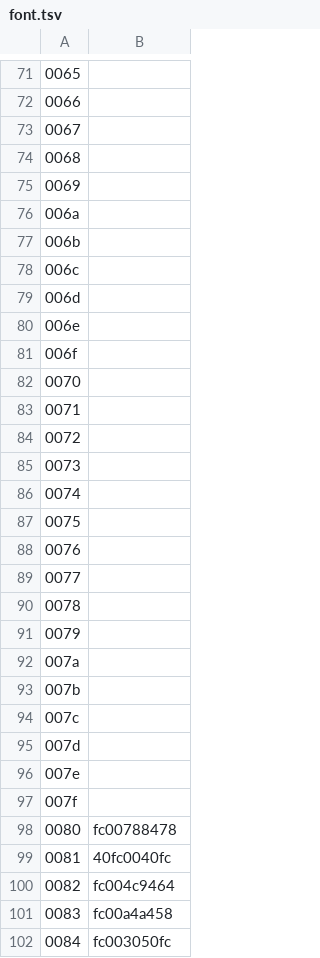
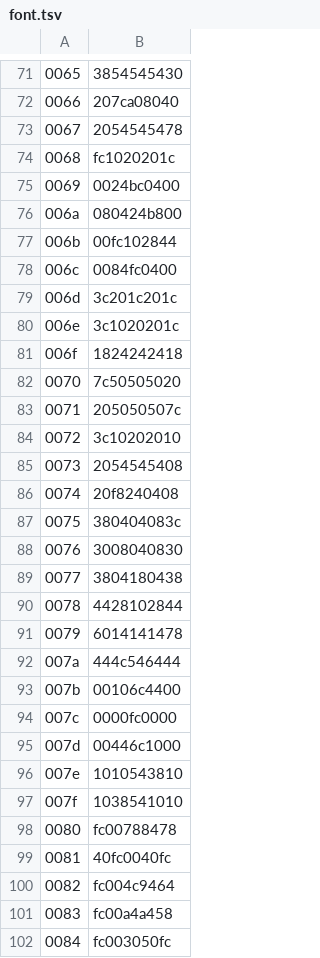
Before and after one commit to ltgcgo/synpix, a TSV file: data/libre56/font.tsv, drawn as a sheet; only a part is shown, gaps mark what is left out; the diff covers the shown part only; the diff names each change by its address in the sheet, - before the commit and + after, or states it on an @@ line.

```diff
--- a/data/libre56/font.tsv
+++ b/data/libre56/font.tsv
-B71: (empty)
+B71: 3854545430
-B72: (empty)
+B72: 207ca08040
-B73: (empty)
+B73: 2054545478
-B74: (empty)
+B74: fc1020201c
-B75: (empty)
+B75: 0024bc0400
-B76: (empty)
+B76: 080424b800
-B77: (empty)
+B77: 00fc102844
-B78: (empty)
+B78: 0084fc0400
-B79: (empty)
+B79: 3c201c201c
-B80: (empty)
+B80: 3c1020201c
-B81: (empty)
+B81: 1824242418
-B82: (empty)
+B82: 7c50505020
-B83: (empty)
+B83: 205050507c
-B84: (empty)
+B84: 3c10202010
-B85: (empty)
+B85: 2054545408
-B86: (empty)
+B86: 20f8240408
-B87: (empty)
+B87: 380404083c
-B88: (empty)
+B88: 3008040830
-B89: (empty)
+B89: 3804180438
-B90: (empty)
+B90: 4428102844
-B91: (empty)
+B91: 6014141478
-B92: (empty)
+B92: 444c546444
-B93: (empty)
+B93: 00106c4400
-B94: (empty)
+B94: 0000fc0000
-B95: (empty)
+B95: 00446c1000
-B96: (empty)
+B96: 1010543810
-B97: (empty)
+B97: 1038541010
```
Also changed, not shown: 28 edited cells elsewhere in this file.
